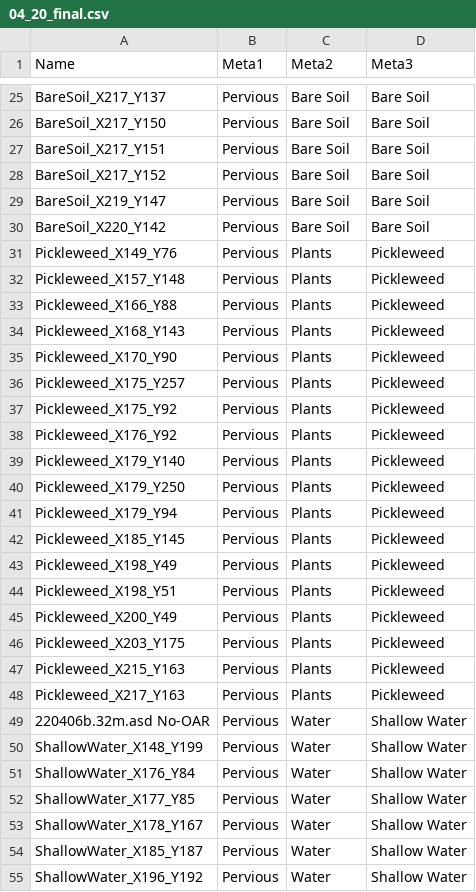
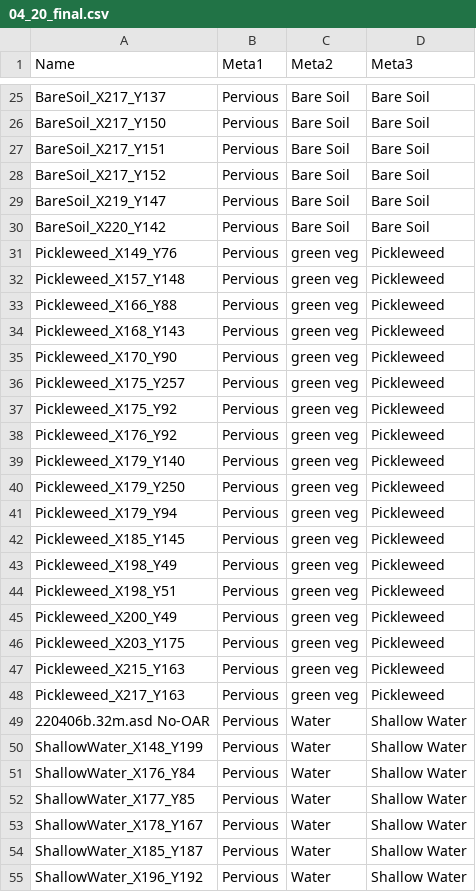
Before and after one commit to German-Sil/shift_soil_salinity, a CSV file: Spectra/MESMA/subset_library/April/04_20/04_20_final.csv, drawn as a sheet; only a part is shown, gaps mark what is left out; the diff covers the shown part only.

```diff
--- a/Spectra/MESMA/subset_library/April/04_20/04_20_final.csv
+++ b/Spectra/MESMA/subset_library/April/04_20/04_20_final.csv
@@ -30,20 +30,20 @@ BareSoil_X219_Y147,Pervious,Bare Soil,Bare Soil
 BareSoil_X220_Y142,Pervious,Bare Soil,Bare Soil
-Pickleweed_X149_Y76,Pervious,Plants,Pickleweed
-Pickleweed_X157_Y148,Pervious,Plants,Pickleweed
-Pickleweed_X166_Y88,Pervious,Plants,Pickleweed
-Pickleweed_X168_Y143,Pervious,Plants,Pickleweed
-Pickleweed_X170_Y90,Pervious,Plants,Pickleweed
-Pickleweed_X175_Y257,Pervious,Plants,Pickleweed
-Pickleweed_X175_Y92,Pervious,Plants,Pickleweed
-Pickleweed_X176_Y92,Pervious,Plants,Pickleweed
-Pickleweed_X179_Y140,Pervious,Plants,Pickleweed
-Pickleweed_X179_Y250,Pervious,Plants,Pickleweed
-Pickleweed_X179_Y94,Pervious,Plants,Pickleweed
-Pickleweed_X185_Y145,Pervious,Plants,Pickleweed
-Pickleweed_X198_Y49,Pervious,Plants,Pickleweed
-Pickleweed_X198_Y51,Pervious,Plants,Pickleweed
-Pickleweed_X200_Y49,Pervious,Plants,Pickleweed
-Pickleweed_X203_Y175,Pervious,Plants,Pickleweed
-Pickleweed_X215_Y163,Pervious,Plants,Pickleweed
-Pickleweed_X217_Y163,Pervious,Plants,Pickleweed
+Pickleweed_X149_Y76,Pervious,green veg,Pickleweed
+Pickleweed_X157_Y148,Pervious,green veg,Pickleweed
+Pickleweed_X166_Y88,Pervious,green veg,Pickleweed
+Pickleweed_X168_Y143,Pervious,green veg,Pickleweed
+Pickleweed_X170_Y90,Pervious,green veg,Pickleweed
+Pickleweed_X175_Y257,Pervious,green veg,Pickleweed
+Pickleweed_X175_Y92,Pervious,green veg,Pickleweed
+Pickleweed_X176_Y92,Pervious,green veg,Pickleweed
+Pickleweed_X179_Y140,Pervious,green veg,Pickleweed
+Pickleweed_X179_Y250,Pervious,green veg,Pickleweed
+Pickleweed_X179_Y94,Pervious,green veg,Pickleweed
+Pickleweed_X185_Y145,Pervious,green veg,Pickleweed
+Pickleweed_X198_Y49,Pervious,green veg,Pickleweed
+Pickleweed_X198_Y51,Pervious,green veg,Pickleweed
+Pickleweed_X200_Y49,Pervious,green veg,Pickleweed
+Pickleweed_X203_Y175,Pervious,green veg,Pickleweed
+Pickleweed_X215_Y163,Pervious,green veg,Pickleweed
+Pickleweed_X217_Y163,Pervious,green veg,Pickleweed
 220406b.32m.asd                 No-OAR  ,Pervious,Water,Shallow Water
```
Also changed, not shown: 15 edited cells elsewhere in this file, 56 other files.
